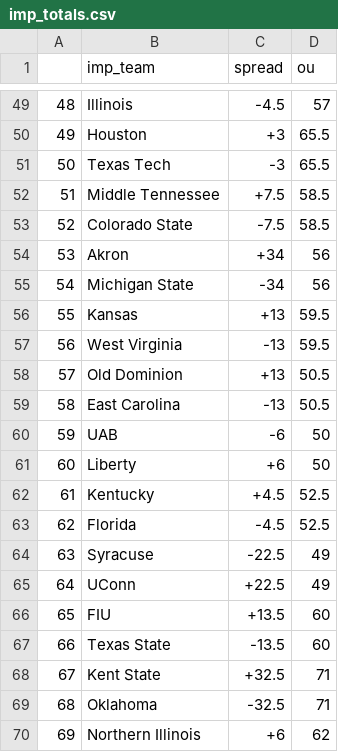
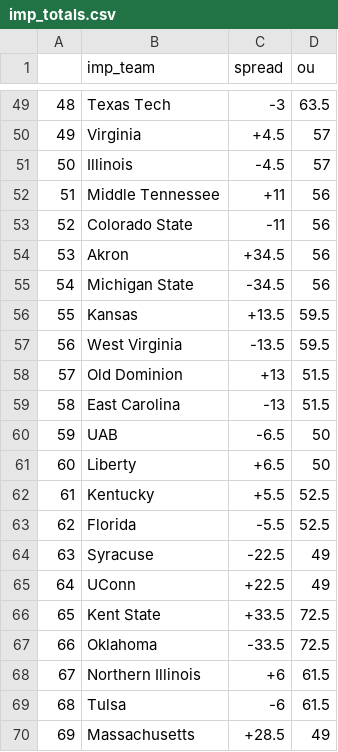
Before and after one commit to NastyAnalytics/DFS, a CSV file: CFB/imp_totals.csv, drawn as a sheet; only a part is shown, gaps mark what is left out; the diff covers the shown part only.

```diff
--- a/CFB/imp_totals.csv
+++ b/CFB/imp_totals.csv
@@ -49,22 +49,22 @@
-"48","Illinois","-4.5","57"
-"49","Houston","+3","65.5"
-"50","Texas Tech","-3","65.5"
-"51","Middle Tennessee","+7.5","58.5"
-"52","Colorado State","-7.5","58.5"
-"53","Akron","+34","56"
-"54","Michigan State","-34","56"
-"55","Kansas","+13","59.5"
-"56","West Virginia","-13","59.5"
-"57","Old Dominion","+13","50.5"
-"58","East Carolina","-13","50.5"
-"59","UAB","-6","50"
-"60","Liberty","+6","50"
-"61","Kentucky","+4.5","52.5"
-"62","Florida","-4.5","52.5"
+"48","Texas Tech","-3","63.5"
+"49","Virginia","+4.5","57"
+"50","Illinois","-4.5","57"
+"51","Middle Tennessee","+11","56"
+"52","Colorado State","-11","56"
+"53","Akron","+34.5","56"
+"54","Michigan State","-34.5","56"
+"55","Kansas","+13.5","59.5"
+"56","West Virginia","-13.5","59.5"
+"57","Old Dominion","+13","51.5"
+"58","East Carolina","-13","51.5"
+"59","UAB","-6.5","50"
+"60","Liberty","+6.5","50"
+"61","Kentucky","+5.5","52.5"
+"62","Florida","-5.5","52.5"
 "63","Syracuse","-22.5","49"
 "64","UConn","+22.5","49"
-"65","FIU","+13.5","60"
-"66","Texas State","-13.5","60"
-"67","Kent State","+32.5","71"
-"68","Oklahoma","-32.5","71"
-"69","Northern Illinois","+6","62"
+"65","Kent State","+33.5","72.5"
+"66","Oklahoma","-33.5","72.5"
+"67","Northern Illinois","+6","61.5"
+"68","Tulsa","-6","61.5"
+"69","Massachusetts","+28.5","49"
```
Also changed, not shown: 122 edited cells elsewhere in this file, CFB/coach and pace names.csv, CFB/depth_charts.csv, 2 other files.
